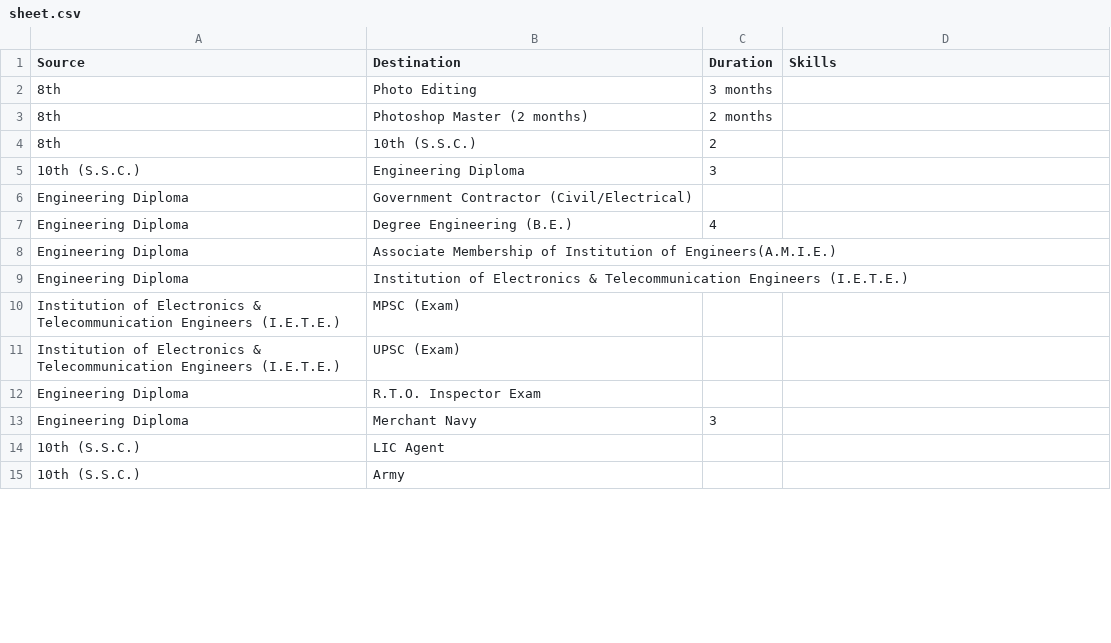
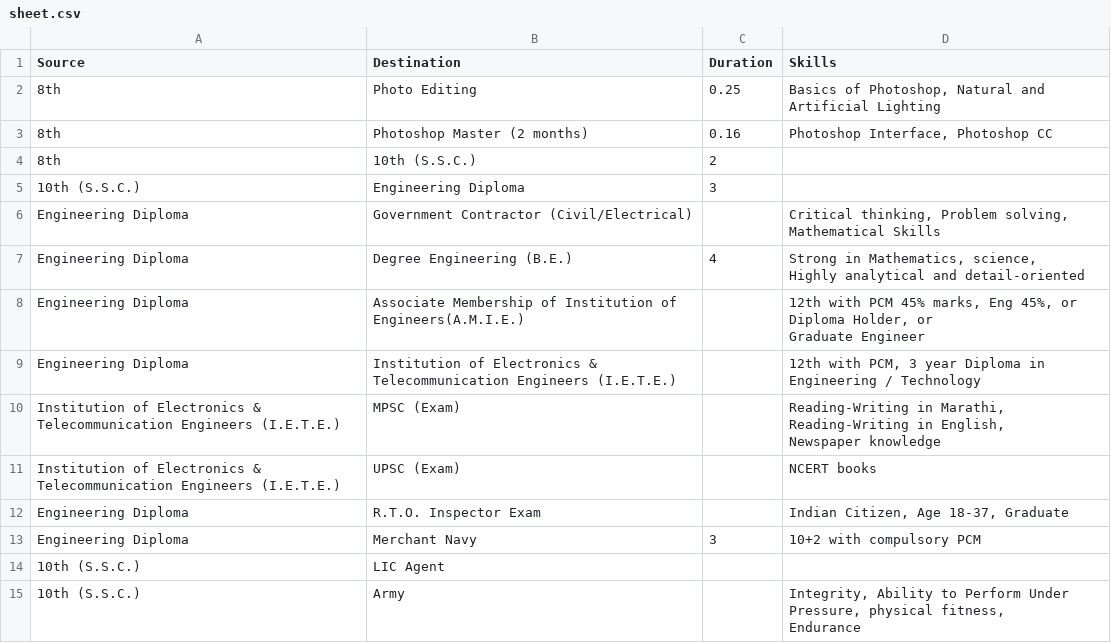
Before and after one commit to prakranj533/CM, a CSV file: csv-to-json-data/sheet.csv, drawn as a sheet; only a part is shown; the diff covers the shown part only.

```diff
--- a/csv-to-json-data/sheet.csv
+++ b/csv-to-json-data/sheet.csv
@@ -1,15 +1,20 @@
 Source,Destination,Duration,Skills
-8th,Photo Editing ,3 months,
-8th,Photoshop Master (2 months),2 months,
+8th,Photo Editing ,0.25,"Basics of Photoshop, Natural and Artificial Lighting"
+8th,Photoshop Master (2 months),0.16,"Photoshop Interface, Photoshop CC"
 8th,10th (S.S.C.),2,
 10th (S.S.C.),Engineering Diploma,3,
-Engineering Diploma,Government Contractor (Civil/Electrical),,
-Engineering Diploma,Degree Engineering (B.E.),4,
-Engineering Diploma,Associate Membership of Institution of Engineers(A.M.I.E.),,
-Engineering Diploma,Institution of Electronics & Telecommunication Engineers (I.E.T.E.),,
-Institution of Electronics & Telecommunication Engineers (I.E.T.E.),MPSC (Exam),,
-Institution of Electronics & Telecommunication Engineers (I.E.T.E.),UPSC (Exam),,
-Engineering Diploma,R.T.O. Inspector Exam,,
-Engineering Diploma,Merchant Navy,3,
+Engineering Diploma,Government Contractor (Civil/Electrical),,"Critical thinking, Problem solving, Mathematical Skills"
+Engineering Diploma,Degree Engineering (B.E.),4,"Strong in Mathematics, science,
+Highly analytical and detail-oriented"
+Engineering Diploma,Associate Membership of Institution of Engineers(A.M.I.E.),,"12th with PCM 45% marks, Eng 45%, or Diploma Holder, or
+Graduate Engineer"
+Engineering Diploma,Institution of Electronics & Telecommunication Engineers (I.E.T.E.),,"12th with PCM, 3 year Diploma in Engineering / Technology"
+Institution of Electronics & Telecommunication Engineers (I.E.T.E.),MPSC (Exam),,"Reading-Writing in Marathi,
+Reading-Writing in English,
+Newspaper knowledge"
+Institution of Electronics & Telecommunication Engineers (I.E.T.E.),UPSC (Exam),,NCERT books
+Engineering Diploma,R.T.O. Inspector Exam,,"Indian Citizen, Age 18-37, Graduate"
+Engineering Diploma,Merchant Navy,3,10+2 with compulsory PCM
 10th (S.S.C.),LIC Agent,,
-10th (S.S.C.),Army,,
+10th (S.S.C.),Army,,"Integrity, Ability to Perform Under Pressure, physical fitness,
+Endurance"
```
Also changed, not shown: 3 removed rows and 99 edited cells elsewhere in this file, 2 other files.
